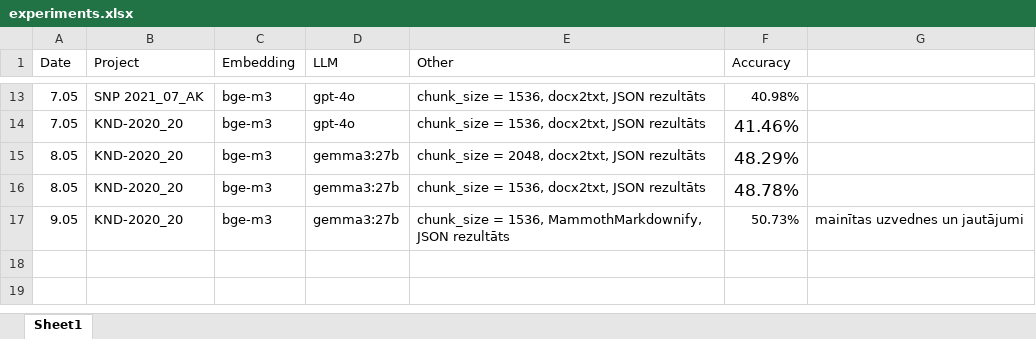
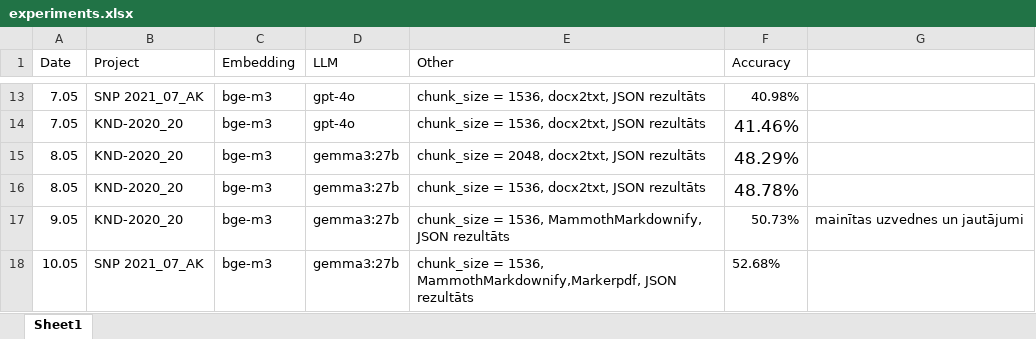
Before and after one commit to raivisskadins/vpp-cfla, an Excel workbook: reports/experiments.xlsx, sheet Sheet1, drawn as a sheet; only a part is shown, gaps mark what is left out; values as stored, in another font and other column widths than the file's, no borders; the diff names each change by its address in the sheet, - before the commit and + after, or states it on an @@ line.

Commit message:
markerpdf fro pdf text extraction

```diff
--- a/reports/experiments.xlsx (sheet Sheet1)
+++ b/reports/experiments.xlsx (sheet Sheet1)
+row 18: 10.05 | SNP 2021_07_AK | bge-m3 | gemma3:27b | chunk_size = 1536, MammothMarkdownify,Markerpdf, JSON rezultāts | 52.68%
```
Also changed, not shown: 4 other files.
